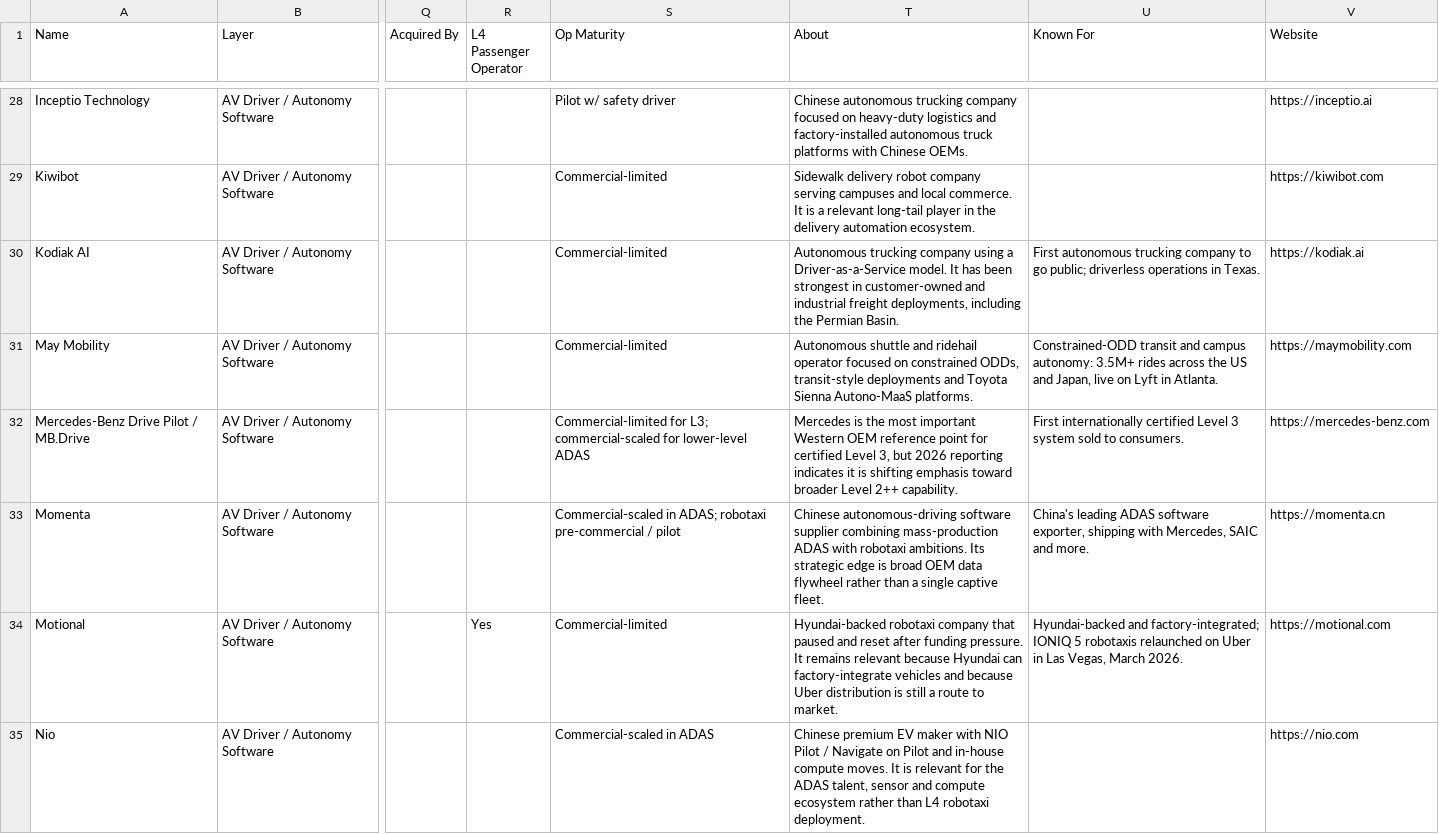
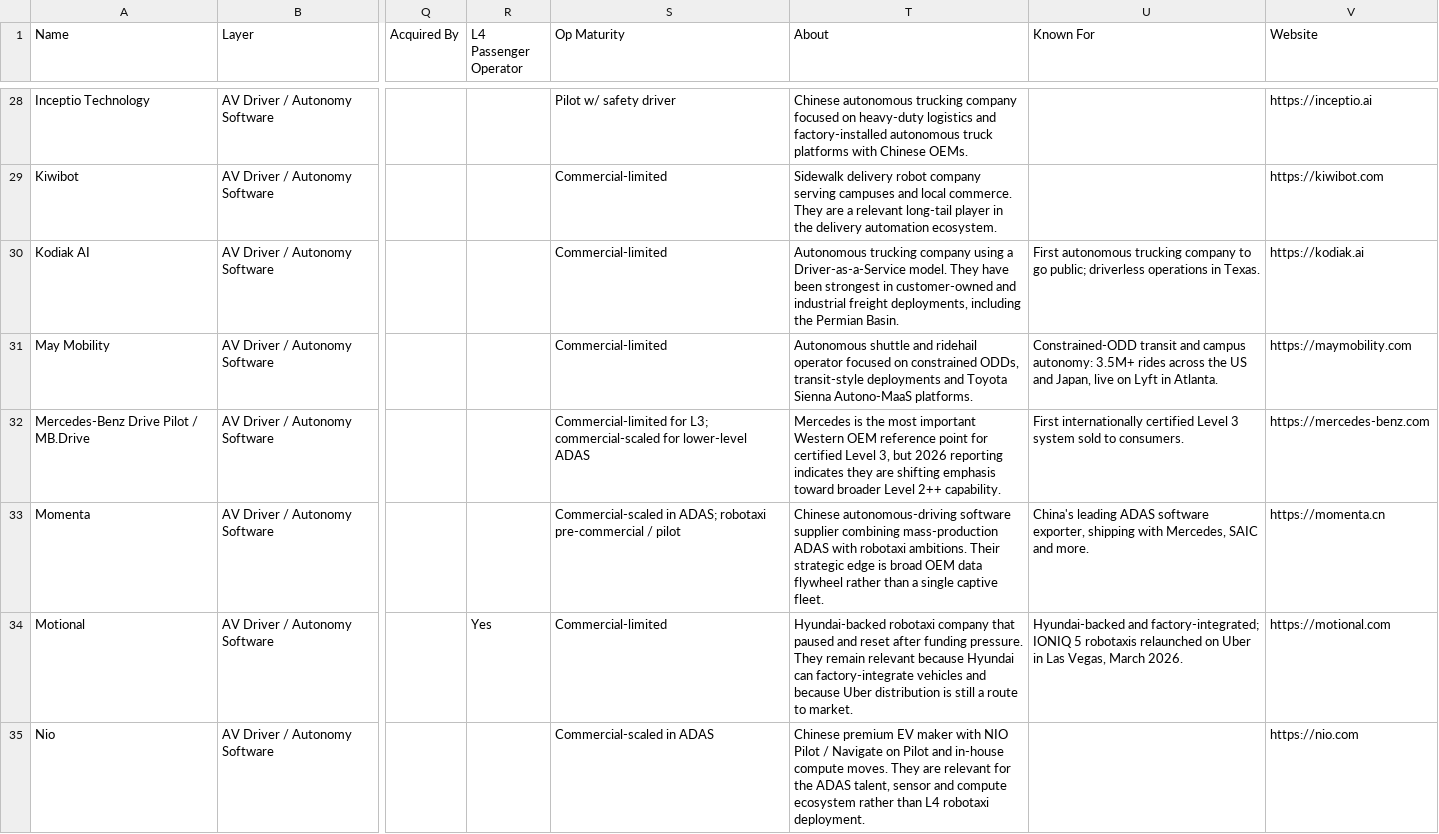
Before and after one commit to agyarek/av-ecosystem-map, a CSV file: data/av-companies.csv, drawn as a sheet; only a part is shown, gaps mark what is left out; the diff covers the shown part only; the diff names each change by its address in the sheet, - before the commit and + after, or states it on an @@ line.

```diff
--- a/data/av-companies.csv
+++ b/data/av-companies.csv
-T29 (About): …local commerce. It is a relevant…
+T29 (About): …local commerce. They are a relevant…
-T30 (About): …Driver-as-a-Service model. It has been strongest…
+T30 (About): …Driver-as-a-Service model. They have been strongest…
-T32 (About): …reporting indicates it is shifting emphasis…
+T32 (About): …reporting indicates they are shifting emphasis…
-T33 (About): …robotaxi ambitions. Its strategic edge…
+T33 (About): …robotaxi ambitions. Their strategic edge…
-T34 (About): …funding pressure. It remains relevant because…
+T34 (About): …funding pressure. They remain relevant because…
-T35 (About): …compute moves. It is relevant for…
+T35 (About): …compute moves. They are relevant for…
```
Also changed, not shown: 107 edited cells elsewhere in this file, 11 other files.
